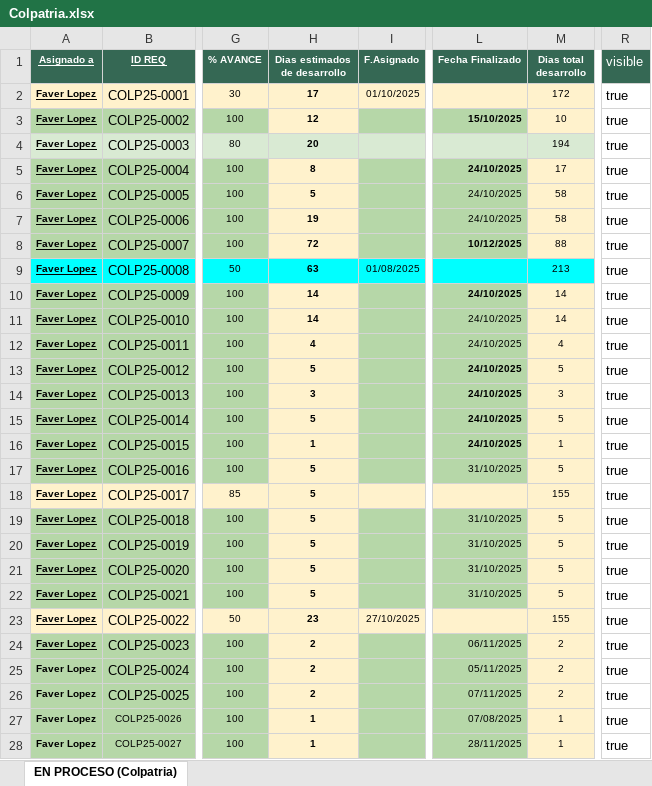
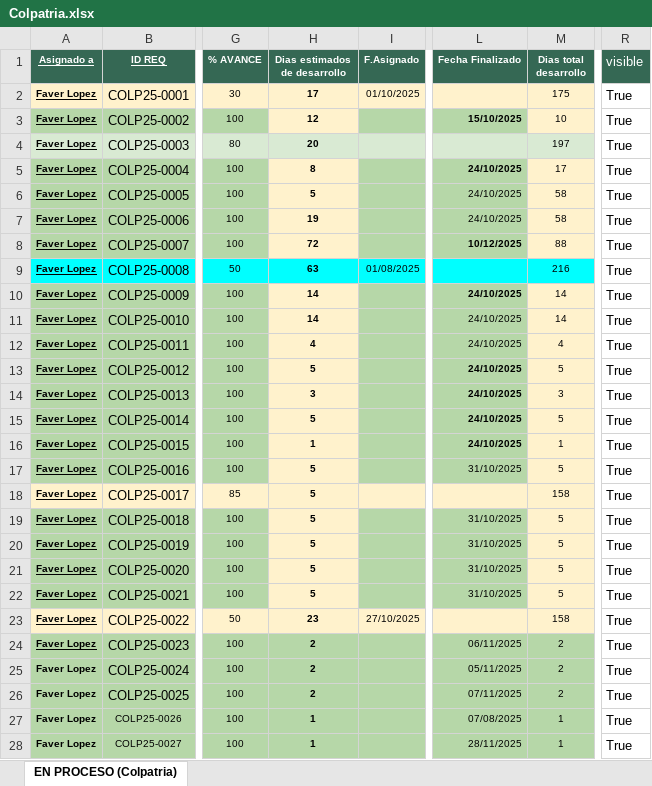
Before and after one commit to Imaginepruebas/requerimientos-diarios, an Excel workbook: Colpatria.xlsx, sheet EN PROCESO (Colpatria), drawn as a sheet; only a part is shown, gaps mark what is left out; values as stored, in another font and other column widths than the file's, no borders; conditional formats not drawn; the diff covers the shown part only; the diff names each change by its address in the sheet, - before the commit and + after, or states it on an @@ line.

```diff
--- a/Colpatria.xlsx (sheet EN PROCESO (Colpatria))
+++ b/Colpatria.xlsx (sheet EN PROCESO (Colpatria))
-M2 (Dias total desarrollo): 172
+M2 (Dias total desarrollo): 175
-R2:R28 (visible): true
+R2:R28 (visible): True
-M4 (Dias total desarrollo): 194
+M4 (Dias total desarrollo): 197
-M9 (Dias total desarrollo): 213
+M9 (Dias total desarrollo): 216
-M18 (Dias total desarrollo): 155
+M18 (Dias total desarrollo): 158
-M23 (Dias total desarrollo): 155
+M23 (Dias total desarrollo): 158
-H24:H28 fill: #FFF2CC
+H24:H28 fill: #B6D7A8
-M24:M28 fill: #FFF2CC
+M24:M28 fill: #B6D7A8
```
Also changed, not shown: 2 added rows, 72 edited cells and cell formats elsewhere in this sheet, Alfa.xlsx, Tuya.xlsx, 4 other files.
